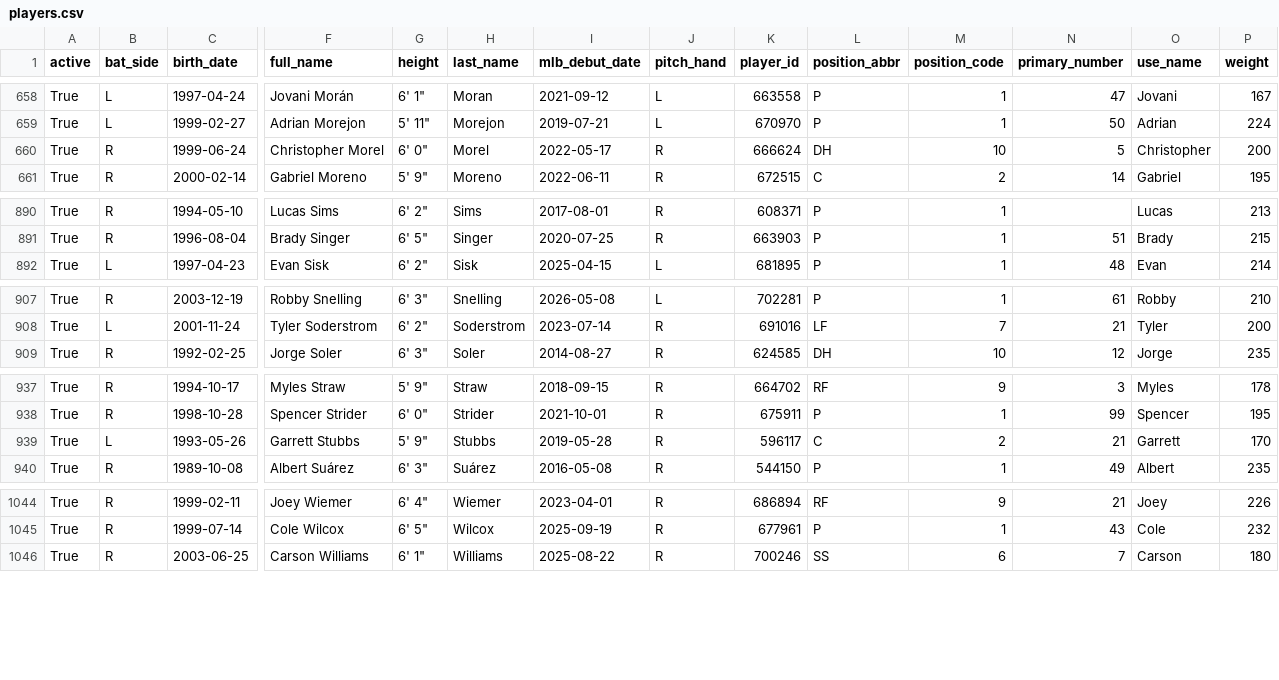
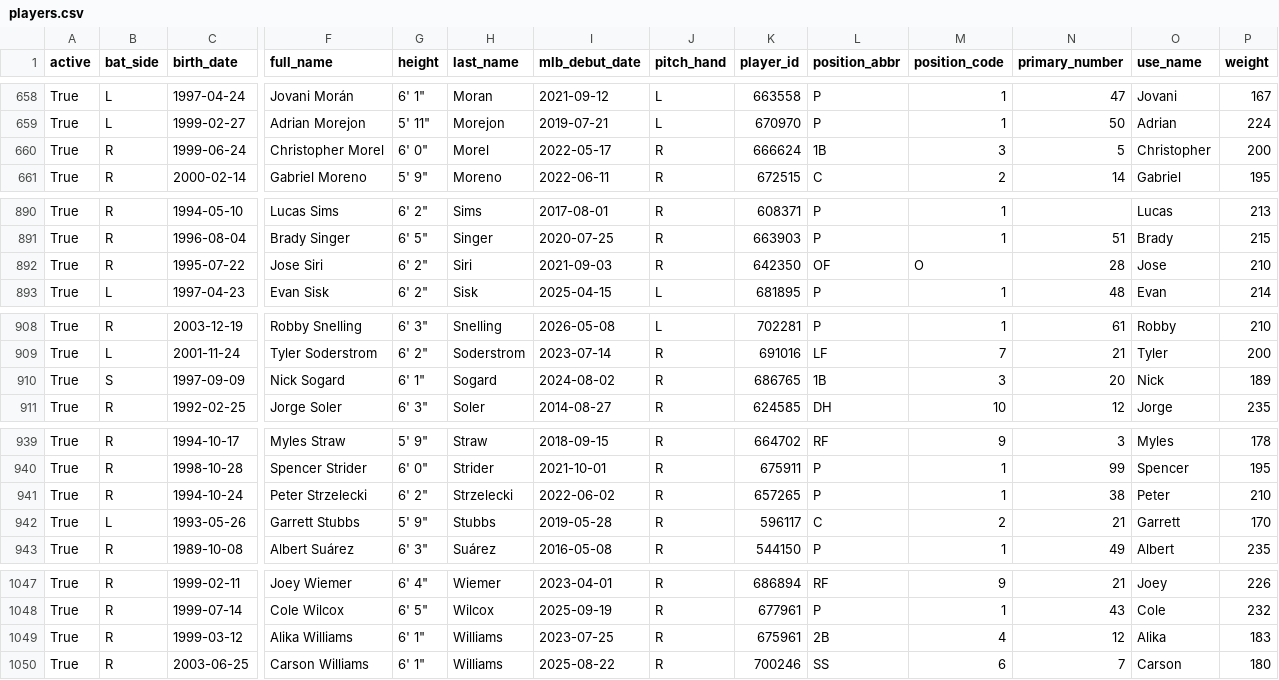
Before and after one commit to fuku8/mlb-data, a CSV file: data/players.csv, drawn as a sheet; only a part is shown, gaps mark what is left out; rows hold the shown columns only; the diff covers the shown part only; the diff names each change by its address in the sheet, - before the commit and + after, or states it on an @@ line.

```diff
--- a/data/players.csv
+++ b/data/players.csv
-L660 (position_abbr): DH
+L660 (position_abbr): 1B
-M660 (position_code): 10
+M660 (position_code): 3
+row 892: True | R | 1995-07-22 | Jose Siri | 6' 2" | Siri | 2021-09-03 | R | 642350 | OF | O | 28 | Jose | 210
+row 910: True | S | 1997-09-09 | Nick Sogard | 6' 1" | Sogard | 2024-08-02 | R | 686765 | 1B | 3 | 20 | Nick | 189
+row 941: True | R | 1994-10-24 | Peter Strzelecki | 6' 2" | Strzelecki | 2022-06-02 | R | 657265 | P | 1 | 38 | Peter | 210
+row 1049: True | R | 1999-03-12 | Alika Williams | 6' 1" | Williams | 2023-07-25 | R | 675961 | 2B | 4 | 12 | Alika | 183
```
Also changed, not shown: 6 edited cells elsewhere in this file, data/player_fielding.csv, data/player_hitting.csv, 4 other files.
